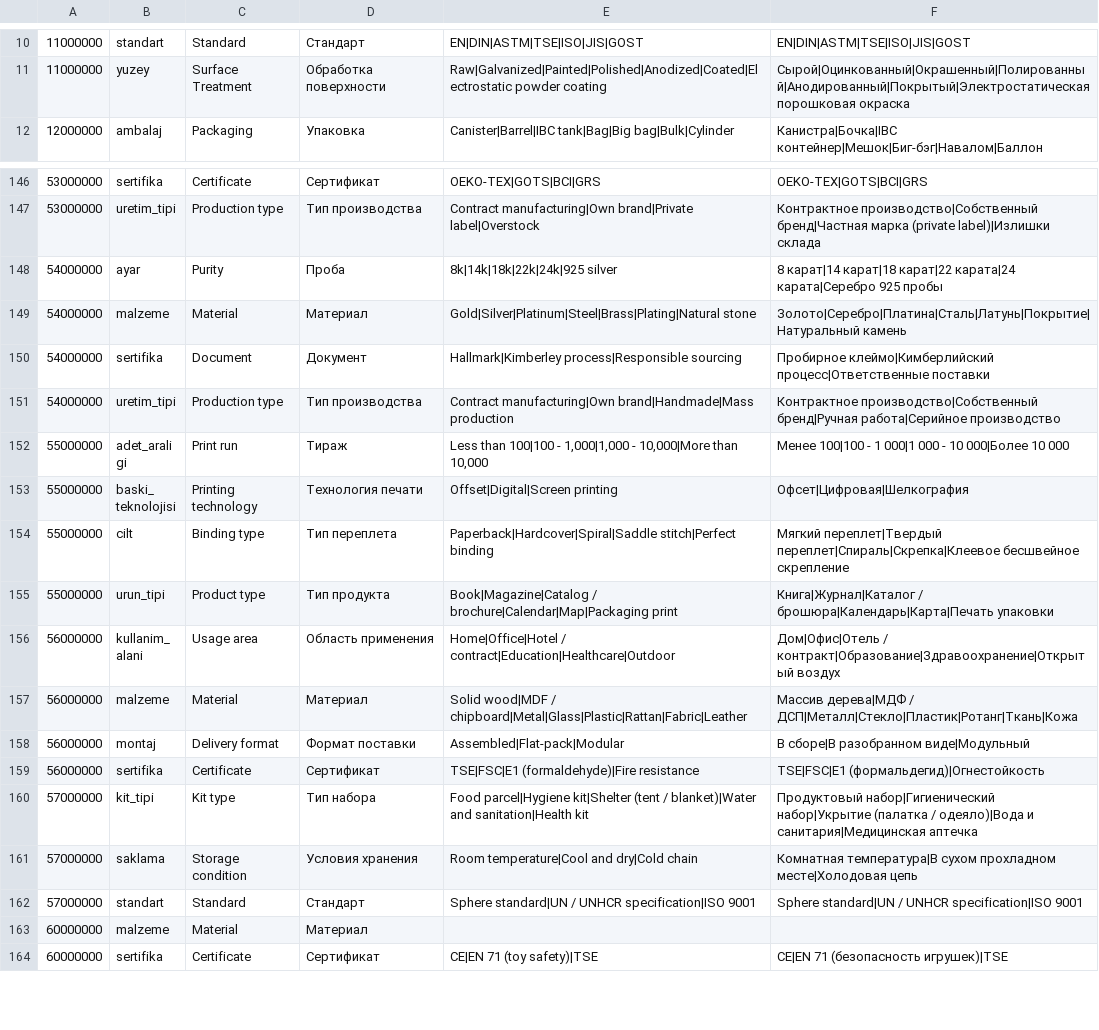
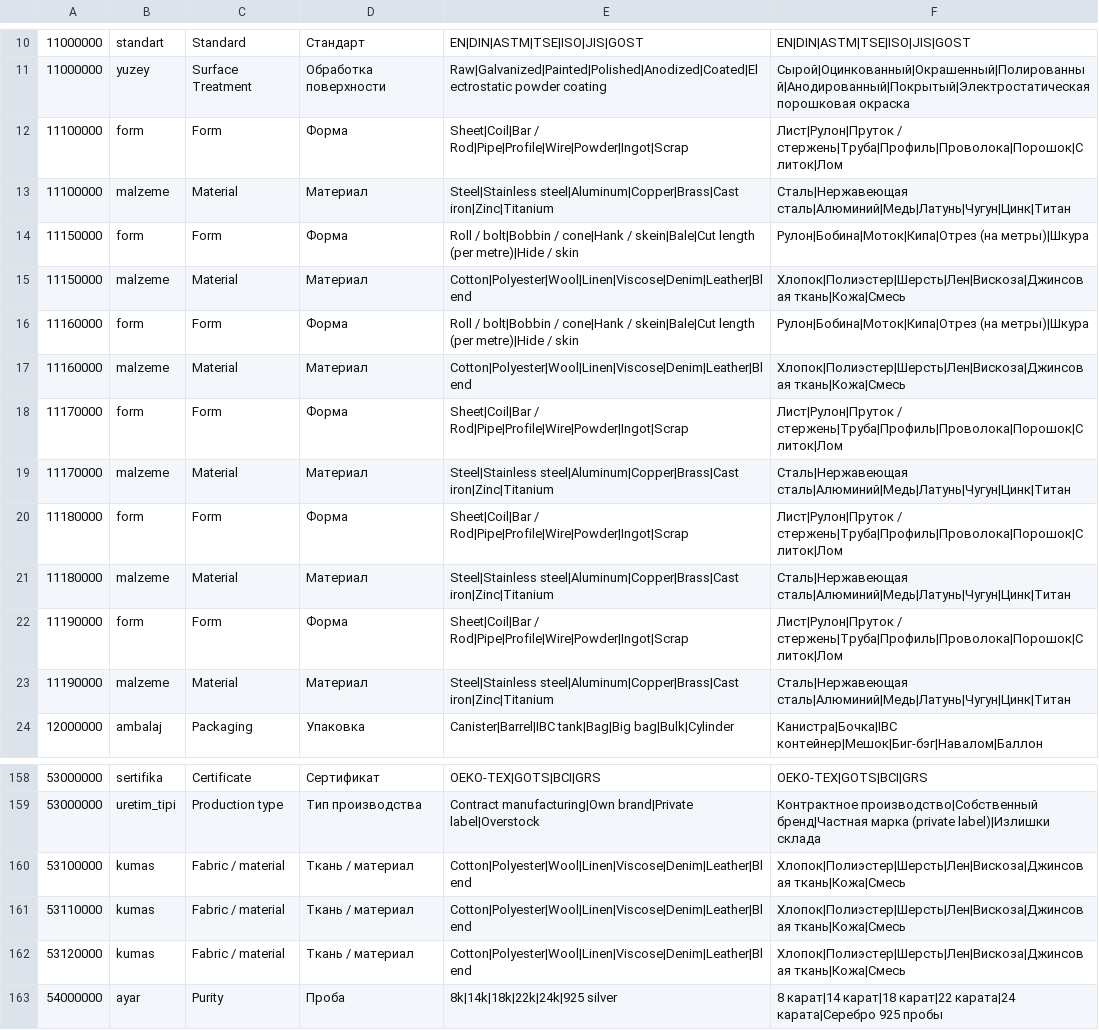
Before and after one commit to ugur-062/supkeys, a TSV file: packages/db/src/seeds/category-attribute-names.i18n.tsv, drawn as a sheet; only a part is shown, gaps mark what is left out; the shorter side is filled out with more unchanged rows; the diff names each change by its address in the sheet, - before the commit and + after, or states it on an @@ line.

```diff
--- a/packages/db/src/seeds/category-attribute-names.i18n.tsv
+++ b/packages/db/src/seeds/category-attribute-names.i18n.tsv
+row 12: 11100000 | form | Form | Форма | Sheet|Coil|Bar / Rod|Pipe|Profile|Wire|Powder|Ingot|Scrap | Лист|Рулон|Пруток / стержень|Труба|Профиль|Проволока|Порошок|Слиток|Лом
+row 13: 11100000 | malzeme | Material | Материал | Steel|Stainless steel|Aluminum|Copper|Brass|Cast iron|Zinc|Titanium | Сталь|Нержавеющая сталь|Алюминий|Медь|Латунь|Чугун|Цинк|Титан
+row 14: 11150000 | form | Form | Форма | Roll / bolt|Bobbin / cone|Hank / skein|Bale|Cut length (per metre)|Hide / skin | Рулон|Бобина|Моток|Кипа|Отрез (на метры)|Шкура
+row 15: 11150000 | malzeme | Material | Материал | Cotton|Polyester|Wool|Linen|Viscose|Denim|Leather|Blend | Хлопок|Полиэстер|Шерсть|Лен|Вискоза|Джинсовая ткань|Кожа|Смесь
+row 16: 11160000 | form | Form | Форма | Roll / bolt|Bobbin / cone|Hank / skein|Bale|Cut length (per metre)|Hide / skin | Рулон|Бобина|Моток|Кипа|Отрез (на метры)|Шкура
+row 17: 11160000 | malzeme | Material | Материал | Cotton|Polyester|Wool|Linen|Viscose|Denim|Leather|Blend | Хлопок|Полиэстер|Шерсть|Лен|Вискоза|Джинсовая ткань|Кожа|Смесь
+row 18: 11170000 | form | Form | Форма | Sheet|Coil|Bar / Rod|Pipe|Profile|Wire|Powder|Ingot|Scrap | Лист|Рулон|Пруток / стержень|Труба|Профиль|Проволока|Порошок|Слиток|Лом
+row 19: 11170000 | malzeme | Material | Материал | Steel|Stainless steel|Aluminum|Copper|Brass|Cast iron|Zinc|Titanium | Сталь|Нержавеющая сталь|Алюминий|Медь|Латунь|Чугун|Цинк|Титан
+row 20: 11180000 | form | Form | Форма | Sheet|Coil|Bar / Rod|Pipe|Profile|Wire|Powder|Ingot|Scrap | Лист|Рулон|Пруток / стержень|Труба|Профиль|Проволока|Порошок|Слиток|Лом
+row 21: 11180000 | malzeme | Material | Материал | Steel|Stainless steel|Aluminum|Copper|Brass|Cast iron|Zinc|Titanium | Сталь|Нержавеющая сталь|Алюминий|Медь|Латунь|Чугун|Цинк|Титан
+row 22: 11190000 | form | Form | Форма | Sheet|Coil|Bar / Rod|Pipe|Profile|Wire|Powder|Ingot|Scrap | Лист|Рулон|Пруток / стержень|Труба|Профиль|Проволока|Порошок|Слиток|Лом
+row 23: 11190000 | malzeme | Material | Материал | Steel|Stainless steel|Aluminum|Copper|Brass|Cast iron|Zinc|Titanium | Сталь|Нержавеющая сталь|Алюминий|Медь|Латунь|Чугун|Цинк|Титан
+row 160: 53100000 | kumas | Fabric / material | Ткань / материал | Cotton|Polyester|Wool|Linen|Viscose|Denim|Leather|Blend | Хлопок|Полиэстер|Шерсть|Лен|Вискоза|Джинсовая ткань|Кожа|Смесь
+row 161: 53110000 | kumas | Fabric / material | Ткань / материал | Cotton|Polyester|Wool|Linen|Viscose|Denim|Leather|Blend | Хлопок|Полиэстер|Шерсть|Лен|Вискоза|Джинсовая ткань|Кожа|Смесь
+row 162: 53120000 | kumas | Fabric / material | Ткань / материал | Cotton|Polyester|Wool|Linen|Viscose|Denim|Leather|Blend | Хлопок|Полиэстер|Шерсть|Лен|Вискоза|Джинсовая ткань|Кожа|Смесь
```
Also changed, not shown: 7 other files.
